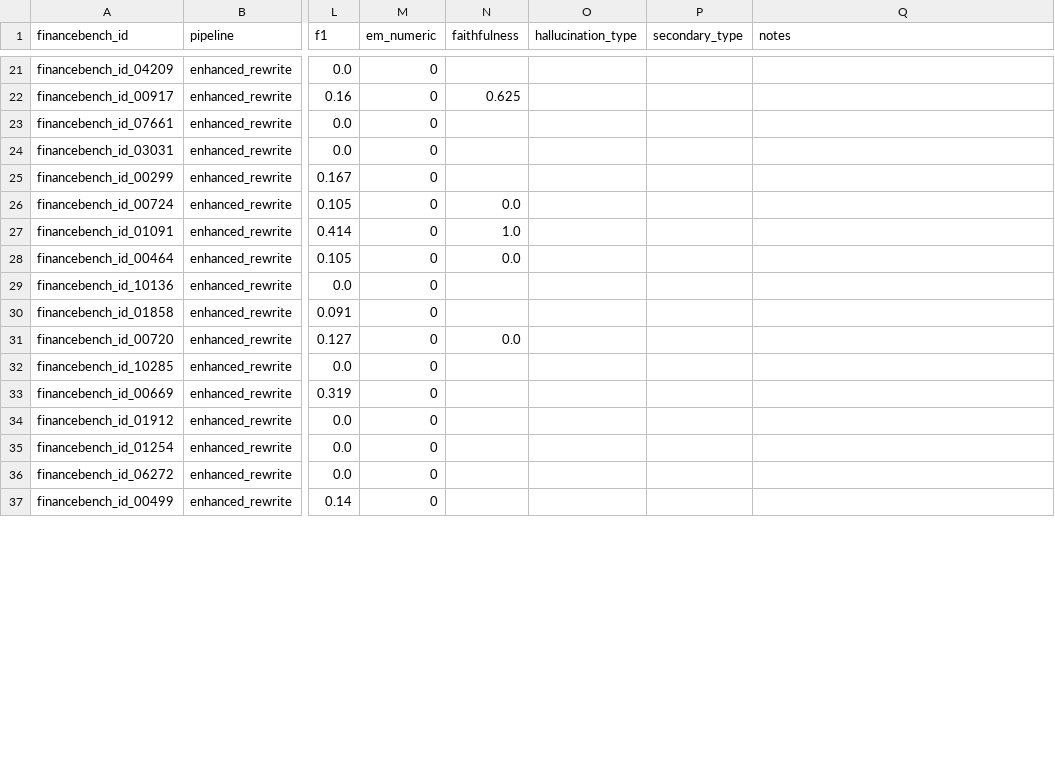
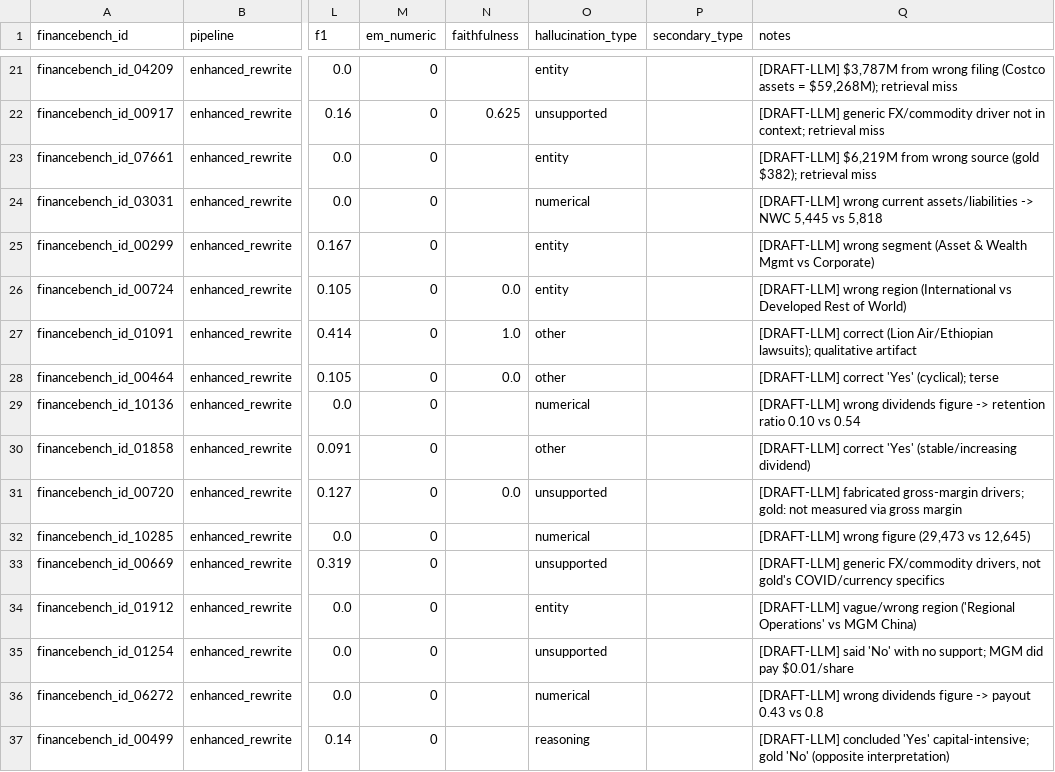
Before and after one commit to bshind87/finrag-hallucination, a CSV file: annotations/failure_cases_50.csv, drawn as a sheet; only a part is shown, gaps mark what is left out; the diff covers the shown part only; the diff names each change by its address in the sheet, - before the commit and + after, or states it on an @@ line.

Commit message:
T21: label 50 failure cases (LLM-drafted, human-reviewed)
Hallucination-type labels + rationale notes for the 50-case set. Human review adjusted
borderline calls (e.g. case 17 -> 'other' since the yes/no answer was correct; wrong-source
cases kept as 'entity' per the retrieval-miss rule). Distribution over 39 true
hallucinations: numerical 18, entity 12, unsupported 6, reasoning 3; 11 cases were
auto-flagged but actually correct ('other'). Single annotator (kappa noted as limitation).

```diff
--- a/annotations/failure_cases_50.csv
+++ b/annotations/failure_cases_50.csv
-O21 (hallucination_type): (empty)
+O21 (hallucination_type): entity
-Q21 (notes): (empty)
+Q21 (notes): [DRAFT-LLM] $3,787M from wrong filing (Costco assets = $59,268M); retrieval miss
-O22 (hallucination_type): (empty)
+O22 (hallucination_type): unsupported
-Q22 (notes): (empty)
+Q22 (notes): [DRAFT-LLM] generic FX/commodity driver not in context; retrieval miss
-O23 (hallucination_type): (empty)
+O23 (hallucination_type): entity
-Q23 (notes): (empty)
+Q23 (notes): [DRAFT-LLM] $6,219M from wrong source (gold $382); retrieval miss
-O24 (hallucination_type): (empty)
+O24 (hallucination_type): numerical
-Q24 (notes): (empty)
+Q24 (notes): [DRAFT-LLM] wrong current assets/liabilities -> NWC 5,445 vs 5,818
-O25:O26 (hallucination_type): (empty)
+O25:O26 (hallucination_type): entity
-Q25 (notes): (empty)
+Q25 (notes): [DRAFT-LLM] wrong segment (Asset & Wealth Mgmt vs Corporate)
-Q26 (notes): (empty)
+Q26 (notes): [DRAFT-LLM] wrong region (International vs Developed Rest of World)
-O27:O28 (hallucination_type): (empty)
+O27:O28 (hallucination_type): other
-Q27 (notes): (empty)
+Q27 (notes): [DRAFT-LLM] correct (Lion Air/Ethiopian lawsuits); qualitative artifact
-Q28 (notes): (empty)
+Q28 (notes): [DRAFT-LLM] correct 'Yes' (cyclical); terse
-O29 (hallucination_type): (empty)
+O29 (hallucination_type): numerical
-Q29 (notes): (empty)
+Q29 (notes): [DRAFT-LLM] wrong dividends figure -> retention ratio 0.10 vs 0.54
-O30 (hallucination_type): (empty)
+O30 (hallucination_type): other
-Q30 (notes): (empty)
+Q30 (notes): [DRAFT-LLM] correct 'Yes' (stable/increasing dividend)
-O31 (hallucination_type): (empty)
+O31 (hallucination_type): unsupported
-Q31 (notes): (empty)
+Q31 (notes): [DRAFT-LLM] fabricated gross-margin drivers; gold: not measured via gross margin
-O32 (hallucination_type): (empty)
+O32 (hallucination_type): numerical
-Q32 (notes): (empty)
+Q32 (notes): [DRAFT-LLM] wrong figure (29,473 vs 12,645)
-O33 (hallucination_type): (empty)
+O33 (hallucination_type): unsupported
-Q33 (notes): (empty)
+Q33 (notes): [DRAFT-LLM] generic FX/commodity drivers, not gold's COVID/currency specifics
-O34 (hallucination_type): (empty)
+O34 (hallucination_type): entity
-Q34 (notes): (empty)
+Q34 (notes): [DRAFT-LLM] vague/wrong region ('Regional Operations' vs MGM China)
-O35 (hallucination_type): (empty)
+O35 (hallucination_type): unsupported
-Q35 (notes): (empty)
+Q35 (notes): [DRAFT-LLM] said 'No' with no support; MGM did pay $0.01/share
-O36 (hallucination_type): (empty)
+O36 (hallucination_type): numerical
-Q36 (notes): (empty)
+Q36 (notes): [DRAFT-LLM] wrong dividends figure -> payout 0.43 vs 0.8
-O37 (hallucination_type): (empty)
+O37 (hallucination_type): reasoning
-Q37 (notes): (empty)
+Q37 (notes): [DRAFT-LLM] concluded 'Yes' capital-intensive; gold 'No' (opposite interpretation)
```
Also changed, not shown: 66 edited cells elsewhere in this file, 1 other file.
